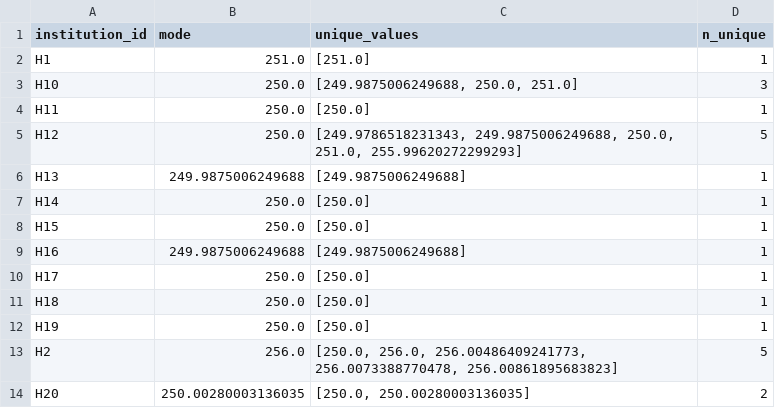
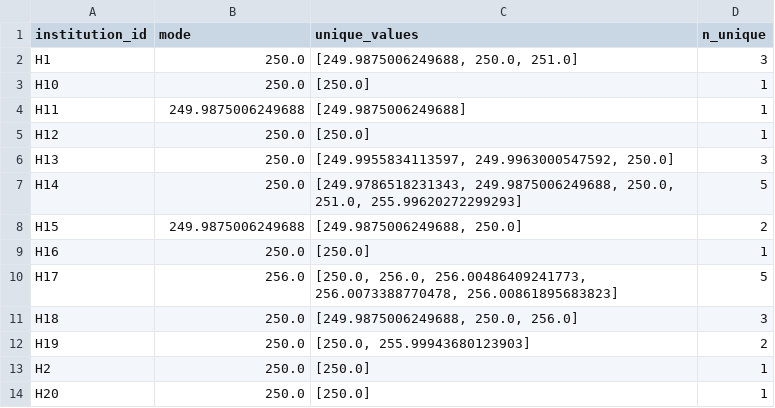
Before and after one commit to chox7/eeg-site-effects, a CSV file: results/tables/01_exploratory_analysis/sampling_frequency_stats.csv, drawn as a sheet; only a part is shown; the diff covers the shown part only.

```diff
--- a/results/tables/01_exploratory_analysis/sampling_frequency_stats.csv
+++ b/results/tables/01_exploratory_analysis/sampling_frequency_stats.csv
@@ -1,14 +1,14 @@
 institution_id,mode,unique_values,n_unique
-H1,251.0,[251.0],1
-H10,250.0,"[249.9875006249688, 250.0, 251.0]",3
-H11,250.0,[250.0],1
-H12,250.0,"[249.9786518231343, 249.9875006249688, 250.0, 251.0, 255.99620272299293]",5
-H13,249.9875006249688,[249.9875006249688],1
-H14,250.0,[250.0],1
-H15,250.0,[250.0],1
-H16,249.9875006249688,[249.9875006249688],1
-H17,250.0,[250.0],1
-H18,250.0,[250.0],1
-H19,250.0,[250.0],1
-H2,256.0,"[250.0, 256.0, 256.00486409241773, 256.0073388770478, 256.00861895683823]",5
-H20,250.00280003136035,"[250.0, 250.00280003136035]",2
+H1,250.0,"[249.9875006249688, 250.0, 251.0]",3
+H10,250.0,[250.0],1
+H11,249.9875006249688,[249.9875006249688],1
+H12,250.0,[250.0],1
+H13,250.0,"[249.9955834113597, 249.9963000547592, 250.0]",3
+H14,250.0,"[249.9786518231343, 249.9875006249688, 250.0, 251.0, 255.99620272299293]",5
+H15,249.9875006249688,"[249.9875006249688, 250.0]",2
+H16,250.0,[250.0],1
+H17,256.0,"[250.0, 256.0, 256.00486409241773, 256.0073388770478, 256.00861895683823]",5
+H18,250.0,"[249.9875006249688, 250.0, 256.0]",3
+H19,250.0,"[250.0, 255.99943680123903]",2
+H2,250.0,[250.0],1
+H20,250.0,[250.0],1
```
Also changed, not shown: 31 edited cells elsewhere in this file, results/tables/01_exploratory_analysis/acquisition_filter_stats.csv, results/tables/01_exploratory_analysis/acquisition_metadata.csv, 39 other files.
